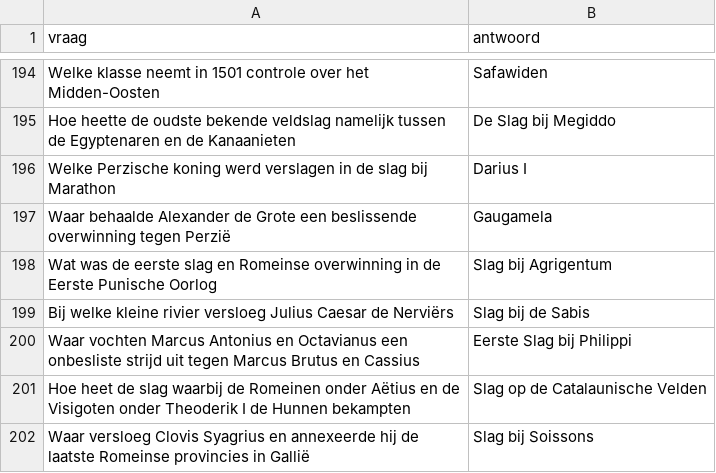
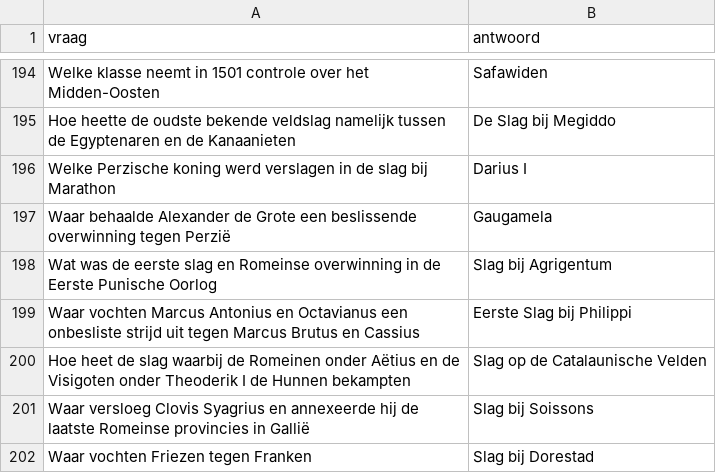
Before and after one commit to DieterVerhofstadt/quizapp, a CSV file: csv/Schaduw Kwisspels.csv, drawn as a sheet; only a part is shown, gaps mark what is left out; the shorter side is filled out with more unchanged rows.

Commit message:
Update Schaduw Kwisspels.csv

```diff
--- a/csv/Schaduw Kwisspels.csv
+++ b/csv/Schaduw Kwisspels.csv
@@ -198,3 +198,2 @@ Waar behaalde Alexander de Grote een beslissende overwinning  tegen Perzië, Gau
 Wat was de eerste slag en Romeinse overwinning in de Eerste Punische Oorlog, Slag bij Agrigentum
-Bij welke kleine rivier versloeg Julius Caesar de Nerviërs, Slag bij de Sabis
 Waar vochten Marcus Antonius en Octavianus een onbesliste strijd uit tegen Marcus Brutus en Cassius, Eerste Slag bij Philippi
```
